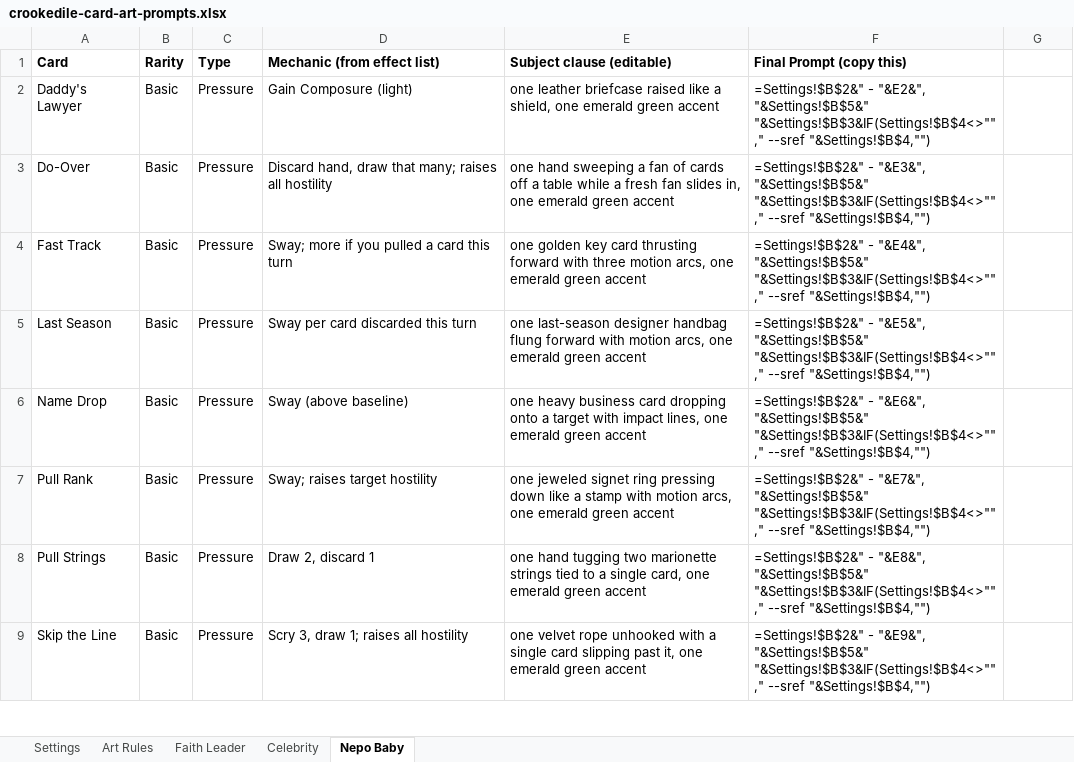
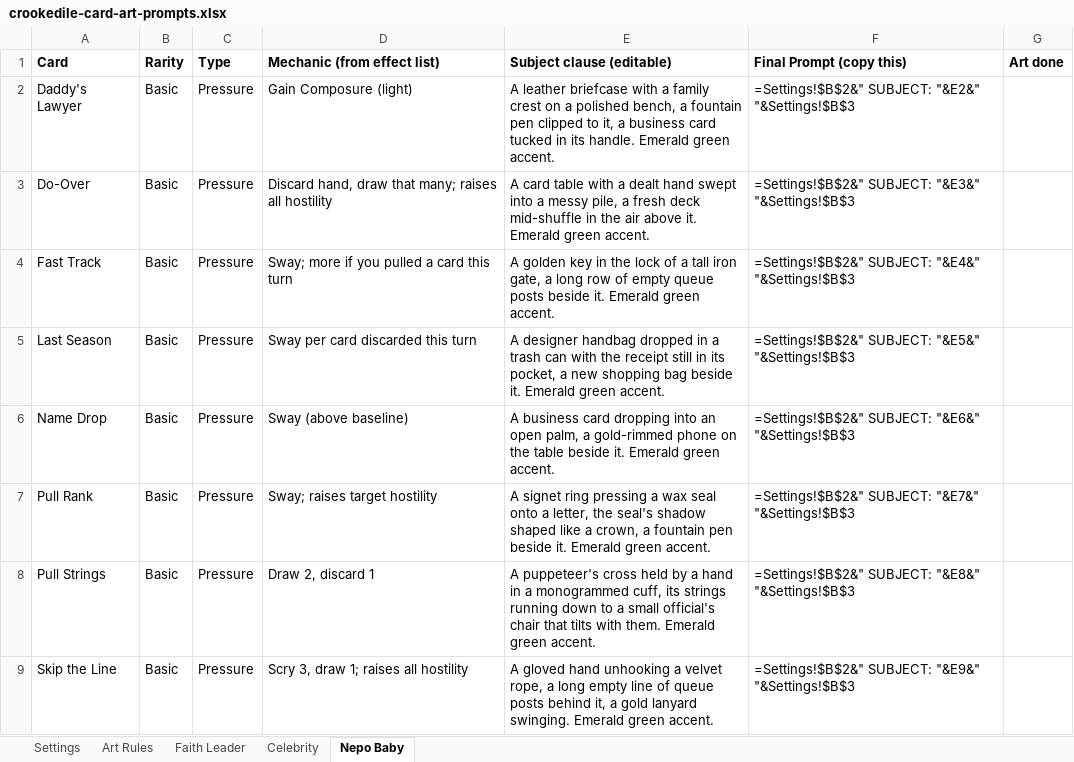
Before and after one commit to ashvacuum/ProjectCrookedile, an Excel workbook: docs/crookedile-card-art-prompts.xlsx, sheet Nepo Baby, drawn as a sheet; only a part is shown; values as stored, in another font and other column widths than the file's, no borders; formulas without a stored value are shown as written; the diff covers the shown part only; the diff names each change by its address in the sheet, - before the commit and + after, or states it on an @@ line.

```diff
--- a/docs/crookedile-card-art-prompts.xlsx (sheet Nepo Baby)
+++ b/docs/crookedile-card-art-prompts.xlsx (sheet Nepo Baby)
-G1: (empty)
+G1: Art done
-E2 (Subject clause (editable)): one leather briefcase raised like a shield, one emerald green accent
+E2 (Subject clause (editable)): A leather briefcase with a family crest on a polished bench, a fountain pen clipped to it, a business card tucked in its handle. Emerald green accent.
-F2 (Final Prompt (copy this)): =Settings!$B$2&" - "&E2&", "&Settings!$B$5&" "&Settings!$B$3&IF(Settings!$B$4<>""," --sref "&Settings!$B$4,"")
+F2 (Final Prompt (copy this)): =Settings!$B$2&" SUBJECT: "&E2&" "&Settings!$B$3
-E3 (Subject clause (editable)): one hand sweeping a fan of cards off a table while a fresh fan slides in, one emerald green accent
+E3 (Subject clause (editable)): A card table with a dealt hand swept into a messy pile, a fresh deck mid-shuffle in the air above it. Emerald green accent.
-F3 (Final Prompt (copy this)): =Settings!$B$2&" - "&E3&", "&Settings!$B$5&" "&Settings!$B$3&IF(Settings!$B$4<>""," --sref "&Settings!$B$4,"")
+F3 (Final Prompt (copy this)): =Settings!$B$2&" SUBJECT: "&E3&" "&Settings!$B$3
-E4 (Subject clause (editable)): one golden key card thrusting forward with three motion arcs, one emerald green accent
+E4 (Subject clause (editable)): A golden key in the lock of a tall iron gate, a long row of empty queue posts beside it. Emerald green accent.
-F4 (Final Prompt (copy this)): =Settings!$B$2&" - "&E4&", "&Settings!$B$5&" "&Settings!$B$3&IF(Settings!$B$4<>""," --sref "&Settings!$B$4,"")
+F4 (Final Prompt (copy this)): =Settings!$B$2&" SUBJECT: "&E4&" "&Settings!$B$3
-E5 (Subject clause (editable)): one last-season designer handbag flung forward with motion arcs, one emerald green accent
+E5 (Subject clause (editable)): A designer handbag dropped in a trash can with the receipt still in its pocket, a new shopping bag beside it. Emerald green accent.
-F5 (Final Prompt (copy this)): =Settings!$B$2&" - "&E5&", "&Settings!$B$5&" "&Settings!$B$3&IF(Settings!$B$4<>""," --sref "&Settings!$B$4,"")
+F5 (Final Prompt (copy this)): =Settings!$B$2&" SUBJECT: "&E5&" "&Settings!$B$3
-E6 (Subject clause (editable)): one heavy business card dropping onto a target with impact lines, one emerald green accent
+E6 (Subject clause (editable)): A business card dropping into an open palm, a gold-rimmed phone on the table beside it. Emerald green accent.
-F6 (Final Prompt (copy this)): =Settings!$B$2&" - "&E6&", "&Settings!$B$5&" "&Settings!$B$3&IF(Settings!$B$4<>""," --sref "&Settings!$B$4,"")
+F6 (Final Prompt (copy this)): =Settings!$B$2&" SUBJECT: "&E6&" "&Settings!$B$3
-E7 (Subject clause (editable)): one jeweled signet ring pressing down like a stamp with motion arcs, one emerald green accent
+E7 (Subject clause (editable)): A signet ring pressing a wax seal onto a letter, the seal's shadow shaped like a crown, a fountain pen beside it. Emerald green accent.
-F7 (Final Prompt (copy this)): =Settings!$B$2&" - "&E7&", "&Settings!$B$5&" "&Settings!$B$3&IF(Settings!$B$4<>""," --sref "&Settings!$B$4,"")
+F7 (Final Prompt (copy this)): =Settings!$B$2&" SUBJECT: "&E7&" "&Settings!$B$3
-E8 (Subject clause (editable)): one hand tugging two marionette strings tied to a single card, one emerald green accent
+E8 (Subject clause (editable)): A puppeteer's cross held by a hand in a monogrammed cuff, its strings running down to a small official's chair that tilts with them. Emerald green accent.
-F8 (Final Prompt (copy this)): =Settings!$B$2&" - "&E8&", "&Settings!$B$5&" "&Settings!$B$3&IF(Settings!$B$4<>""," --sref "&Settings!$B$4,"")
+F8 (Final Prompt (copy this)): =Settings!$B$2&" SUBJECT: "&E8&" "&Settings!$B$3
-E9 (Subject clause (editable)): one velvet rope unhooked with a single card slipping past it, one emerald green accent
+E9 (Subject clause (editable)): A gloved hand unhooking a velvet rope, a long empty line of queue posts behind it, a gold lanyard swinging. Emerald green accent.
-F9 (Final Prompt (copy this)): =Settings!$B$2&" - "&E9&", "&Settings!$B$5&" "&Settings!$B$3&IF(Settings!$B$4<>""," --sref "&Settings!$B$4,"")
+F9 (Final Prompt (copy this)): =Settings!$B$2&" SUBJECT: "&E9&" "&Settings!$B$3
```
Also changed, not shown: 11 added rows and 72 edited cells elsewhere in this sheet, sheet Celebrity, sheet Faith Leader, sheet Art Rules, sheet Settings, 12 other files.
